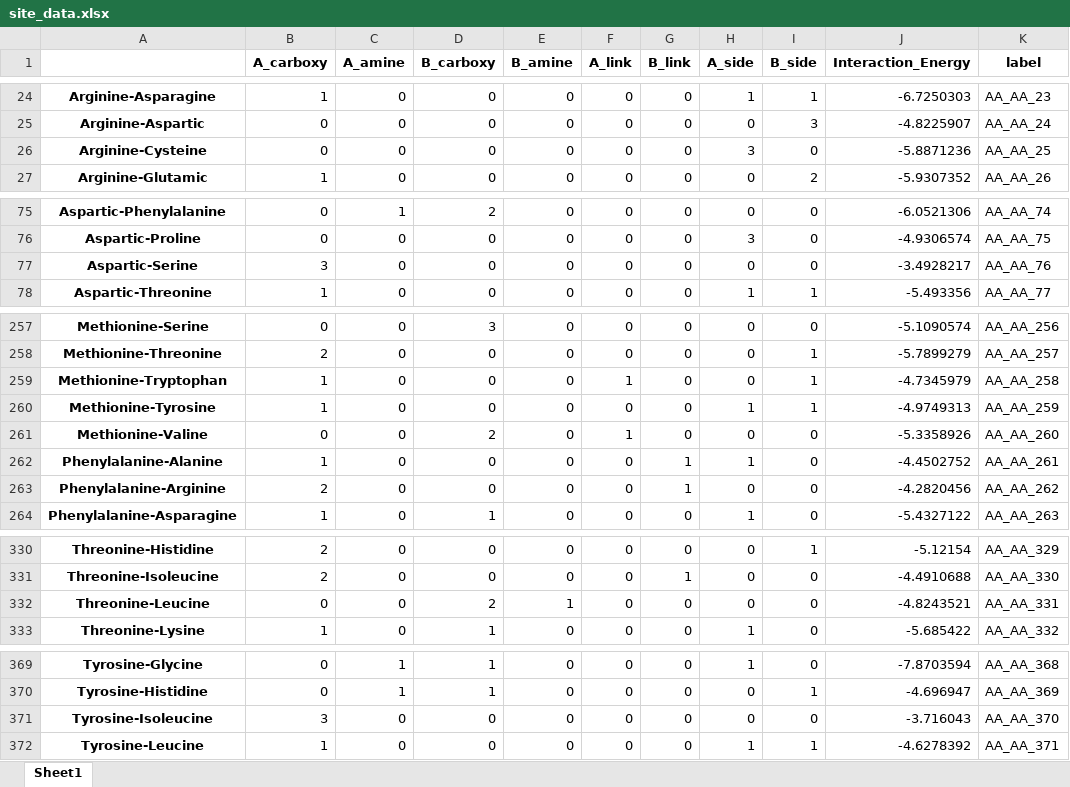
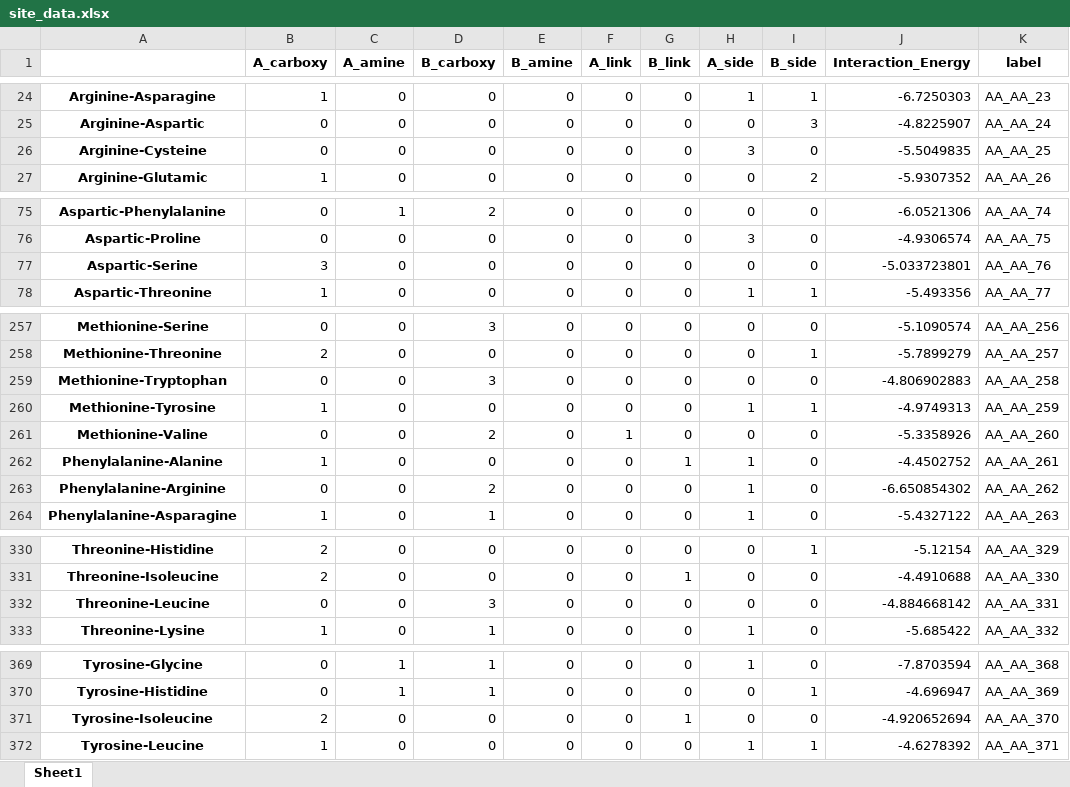
Before and after one commit to ChemRacer/dipeptide_co2, an Excel workbook: site_data.xlsx, sheet Sheet1, drawn as a sheet; only a part is shown, gaps mark what is left out; values as stored, in another font and other column widths than the file's, no borders; the diff covers the shown part only; the diff names each change by its address in the sheet, - before the commit and + after, or states it on an @@ line.

```diff
--- a/site_data.xlsx (sheet Sheet1)
+++ b/site_data.xlsx (sheet Sheet1)
-J26 (Interaction_Energy): -5.8871236
+J26 (Interaction_Energy): -5.5049835
-J77 (Interaction_Energy): -3.4928217
+J77 (Interaction_Energy): -5.033723801
-B259 (A_carboxy): 1
+B259 (A_carboxy): 0
-D259 (B_carboxy): 0
+D259 (B_carboxy): 3
-F259 (A_link): 1
+F259 (A_link): 0
-I259 (B_side): 1
+I259 (B_side): 0
-J259 (Interaction_Energy): -4.7345979
+J259 (Interaction_Energy): -4.806902883
-B263 (A_carboxy): 2
+B263 (A_carboxy): 0
-D263 (B_carboxy): 0
+D263 (B_carboxy): 2
-G263 (B_link): 1
+G263 (B_link): 0
-H263 (A_side): 0
+H263 (A_side): 1
-J263 (Interaction_Energy): -4.2820456
+J263 (Interaction_Energy): -6.650854302
-D332 (B_carboxy): 2
+D332 (B_carboxy): 3
-E332 (B_amine): 1
+E332 (B_amine): 0
-J332 (Interaction_Energy): -4.8243521
+J332 (Interaction_Energy): -4.884668142
-B371 (A_carboxy): 3
+B371 (A_carboxy): 2
-G371 (B_link): 0
+G371 (B_link): 1
-J371 (Interaction_Energy): -3.716043
+J371 (Interaction_Energy): -4.920652694
```
Also changed, not shown: 2 edited cells elsewhere in this sheet, describe_dipep_IE.xlsx, 33 other files.
